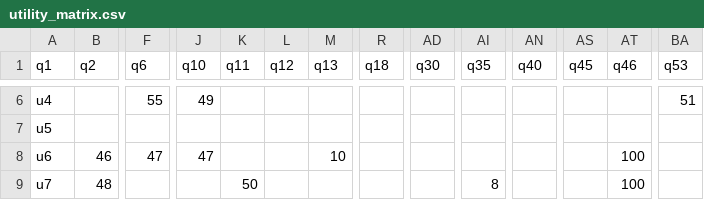
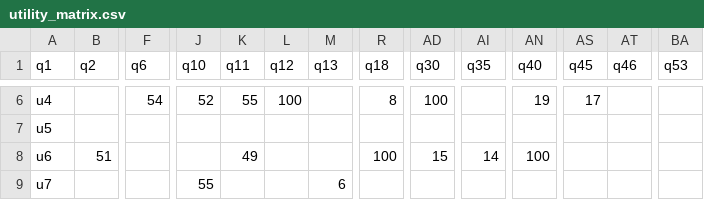
Before and after one commit to StefanoGenettiUniTN/data-mining-course-project, a CSV file: data/village/utility_matrix.csv, drawn as a sheet; only a part is shown, gaps mark what is left out; removed rows and columns are numbered as before the commit, all else as after; rows hold the shown columns only; the diff covers the shown part only; the diff names each change by its address in the sheet, - before the commit and + after, or states it on an @@ line.

```diff
--- a/data/village/utility_matrix.csv
+++ b/data/village/utility_matrix.csv
-F6 (q6): 55
+F6 (q6): 54
-J6 (q10): 49
+J6 (q10): 52
-K6 (q11): (empty)
+K6 (q11): 55
-L6 (q12): (empty)
+L6 (q12): 100
-R6 (q18): (empty)
+R6 (q18): 8
-AD6 (q30): (empty)
+AD6 (q30): 100
-AN6 (q40): (empty)
+AN6 (q40): 19
-AS6 (q45): (empty)
+AS6 (q45): 17
-BA6 (q53): 51
+BA6 (q53): (empty)
-row 8: u6 | 46 | 47 | 47 |  |  | 10 |  |  |  |  |  | 100
+row 8: u6 | 51 |  |  | 49 |  |  | 100 | 15 | 14 | 100
-B9 (q2): 48
+B9 (q2): (empty)
-J9 (q10): (empty)
+J9 (q10): 55
-K9 (q11): 50
+K9 (q11): (empty)
-M9 (q13): (empty)
+M9 (q13): 6
-AI9 (q35): 8
+AI9 (q35): (empty)
-AT9 (q46): 100
+AT9 (q46): (empty)
```
Also changed, not shown: 2 added rows, 2 removed rows and 106 edited cells elsewhere in this file, data/village/utility_matrix_complete.csv, src/collaborative-filtering/data/university/output.csv, 7 other files.
